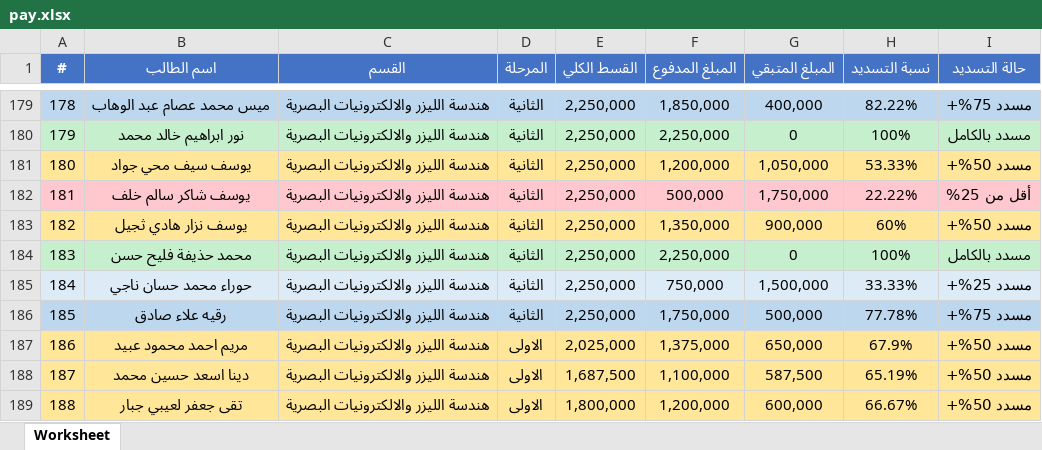
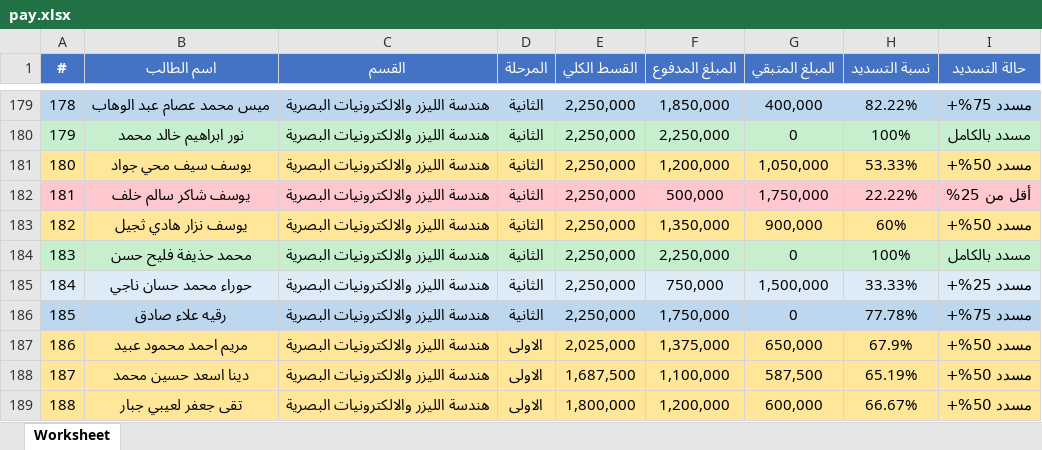
Before and after one commit to AhmedAldulaimi96/student-results, an Excel workbook: pay.xlsx, sheet Worksheet, drawn as a sheet; only a part is shown, gaps mark what is left out; values as stored, in another font and other column widths than the file's, no borders; the diff names each change by its address in the sheet, - before the commit and + after, or states it on an @@ line.

Commit message:
Add files via upload

```diff
--- a/pay.xlsx (sheet Worksheet)
+++ b/pay.xlsx (sheet Worksheet)
-G186 (المبلغ المتبقي): 500,000
+G186 (المبلغ المتبقي): 0
```
